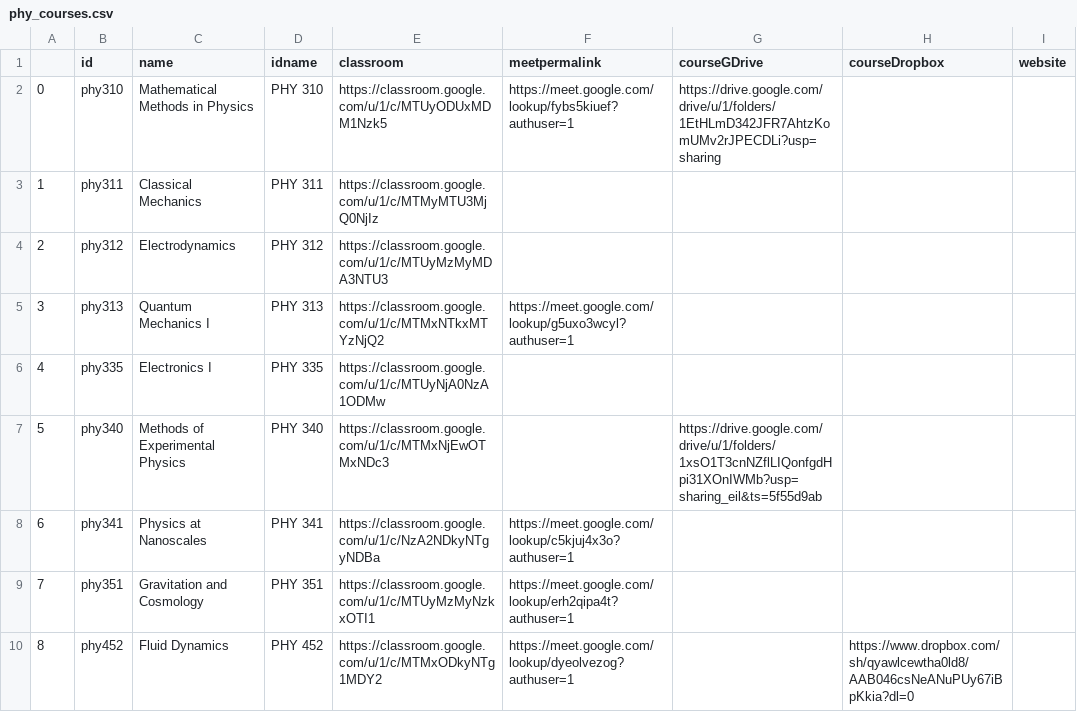
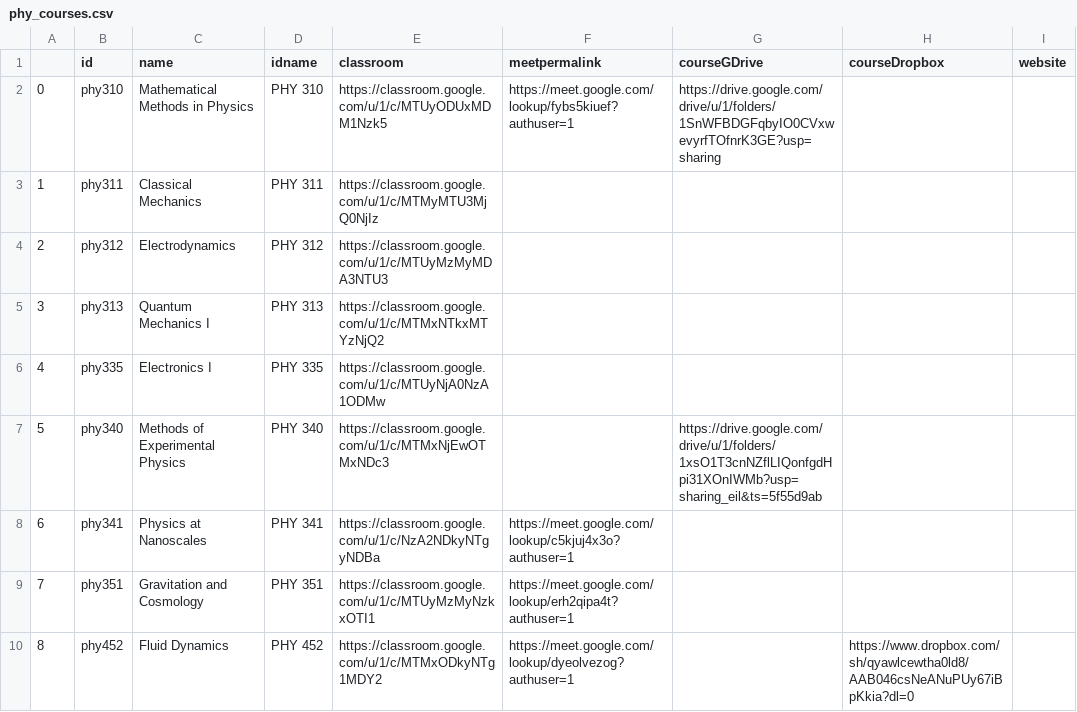
Before and after one commit to adch99/iiserp-sem5, a CSV file: data/phy_courses.csv, drawn as a sheet; only a part is shown; the diff names each change by its address in the sheet, - before the commit and + after, or states it on an @@ line.

Commit message:
Changed Drive link for Math Methods in Physics

```diff
--- a/data/phy_courses.csv
+++ b/data/phy_courses.csv
-G2 (courseGDrive): https://drive.google.com/drive/u/1/folders/1EtHLmD342JFR7AhtzKomUMv2rJPECDLi?usp=sharing
+G2 (courseGDrive): https://drive.google.com/drive/u/1/folders/1SnWFBDGFqbyIO0CVxwevyrfTOfnrK3GE?usp=sharing
-F5 (meetpermalink): https://meet.google.com/lookup/g5uxo3wcyl?authuser=1
+F5 (meetpermalink): (empty)
```
Also changed, not shown: 1 other file.
